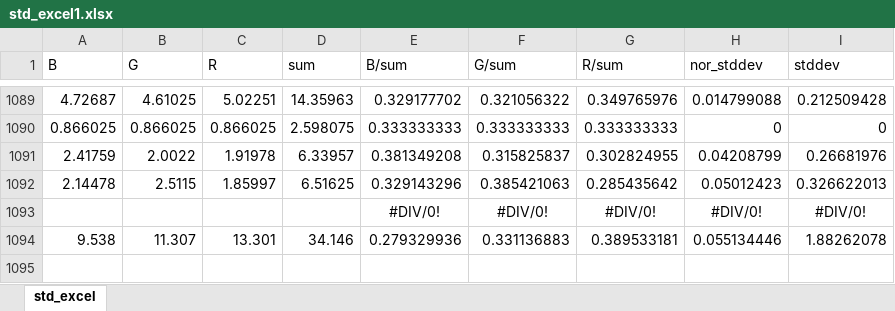
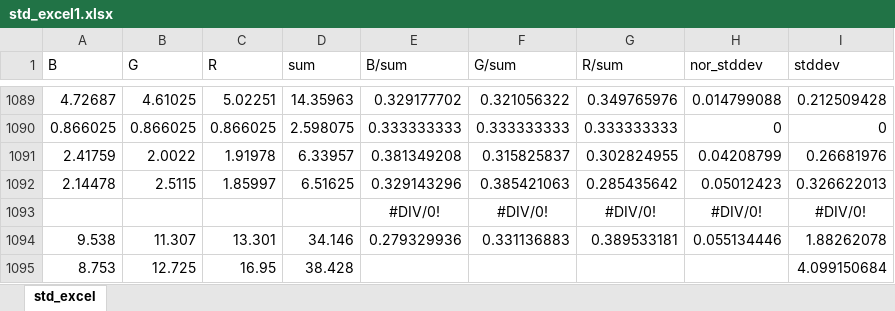
Before and after one commit to fangcaoxin/Myproject, an Excel workbook: ImageAnalysis/ImageAnalysis/std_excel1.xlsx, sheet std_excel, drawn as a sheet; only a part is shown, gaps mark what is left out; values as stored, in another font and other column widths than the file's, no borders; charts and pictures not drawn; the diff names each change by its address in the sheet, - before the commit and + after, or states it on an @@ line.

```diff
--- a/ImageAnalysis/ImageAnalysis/std_excel1.xlsx (sheet std_excel)
+++ b/ImageAnalysis/ImageAnalysis/std_excel1.xlsx (sheet std_excel)
+row 1095: 8.753 | 12.725 | 16.95 | 38.428 |  |  |  |  | 4.099150684
```
Also changed, not shown: charts or pictures, 23 other files.
